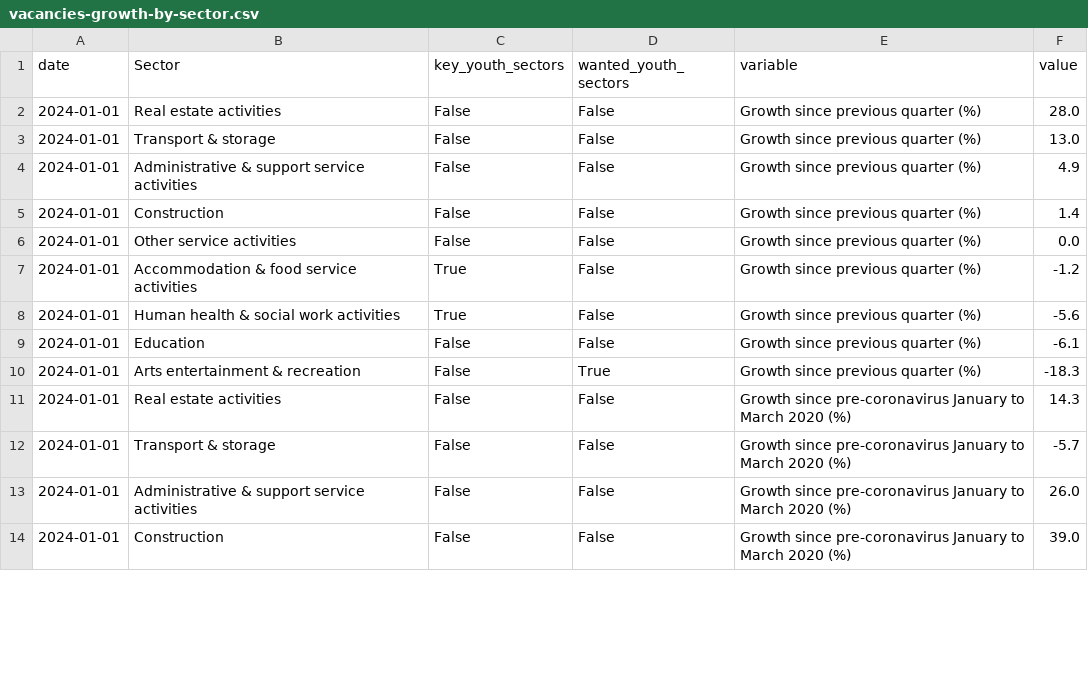
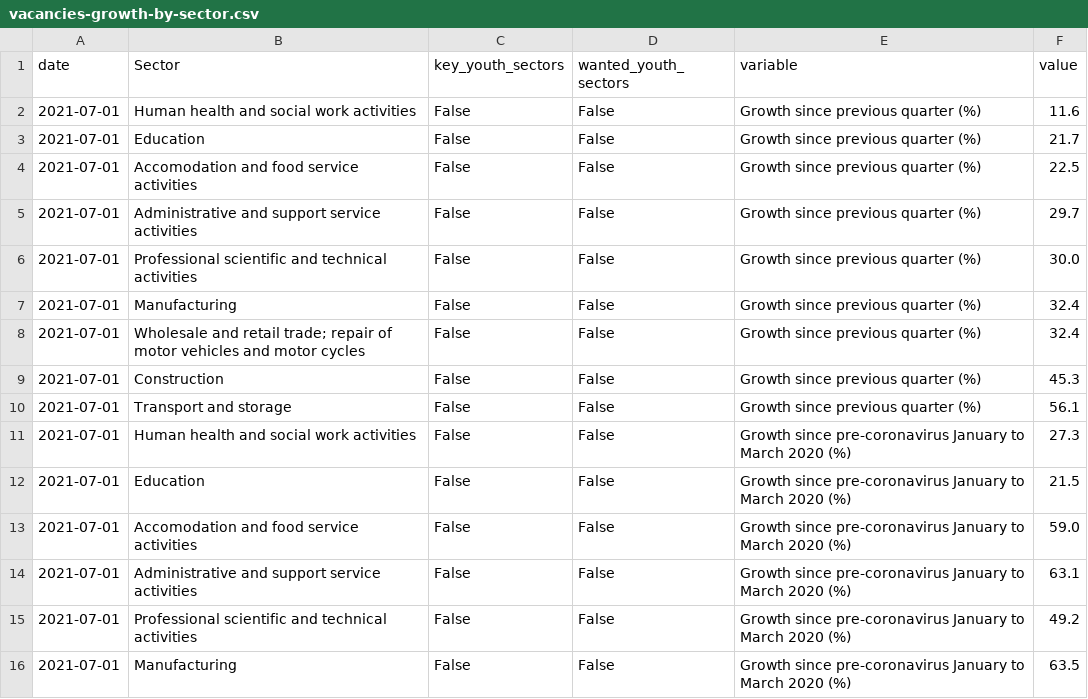
Before and after one commit to open-innovations/yff-data-pipelines, a CSV file: data/processed/vacancies/vacancies-growth-by-sector.csv, drawn as a sheet; only a part is shown; the diff covers the shown part only.

```diff
--- a/data/processed/vacancies/vacancies-growth-by-sector.csv
+++ b/data/processed/vacancies/vacancies-growth-by-sector.csv
@@ -1,14 +1,16 @@
 date,Sector,key_youth_sectors,wanted_youth_sectors,variable,value
-2024-01-01,Real estate activities,False,False,Growth since previous quarter (%),28.0
-2024-01-01,Transport & storage,False,False,Growth since previous quarter (%),13.0
-2024-01-01,Administrative & support service activities,False,False,Growth since previous quarter (%),4.9
-2024-01-01,Construction,False,False,Growth since previous quarter (%),1.4
-2024-01-01,Other service activities,False,False,Growth since previous quarter (%),0.0
-2024-01-01,Accommodation & food service activities,True,False,Growth since previous quarter (%),-1.2
-2024-01-01,Human health & social work activities,True,False,Growth since previous quarter (%),-5.6
-2024-01-01,Education,False,False,Growth since previous quarter (%),-6.1
-2024-01-01,Arts entertainment & recreation,False,True,Growth since previous quarter (%),-18.3
-2024-01-01,Real estate activities,False,False,Growth since pre-coronavirus January to March 2020 (%),14.3
-2024-01-01,Transport & storage,False,False,Growth since pre-coronavirus January to March 2020 (%),-5.7
-2024-01-01,Administrative & support service activities,False,False,Growth since pre-coronavirus January to March 2020 (%),26.0
-2024-01-01,Construction,False,False,Growth since pre-coronavirus January to March 2020 (%),39.0
+2021-07-01,Human health and social work activities,False,False,Growth since previous quarter (%),11.6
+2021-07-01,Education,False,False,Growth since previous quarter (%),21.7
+2021-07-01,Accomodation and food service activities,False,False,Growth since previous quarter (%),22.5
+2021-07-01,Administrative and support service activities,False,False,Growth since previous quarter (%),29.7
+2021-07-01,Professional scientific and technical activities,False,False,Growth since previous quarter (%),30.0
+2021-07-01,Manufacturing,False,False,Growth since previous quarter (%),32.4
+2021-07-01,Wholesale and retail trade; repair of motor vehicles and motor cycles,False,False,Growth since previous quarter (%),32.4
+2021-07-01,Construction,False,False,Growth since previous quarter (%),45.3
+2021-07-01,Transport and storage,False,False,Growth since previous quarter (%),56.1
+2021-07-01,Human health and social work activities,False,False,Growth since pre-coronavirus January to March 2020 (%),27.3
+2021-07-01,Education,False,False,Growth since pre-coronavirus January to March 2020 (%),21.5
+2021-07-01,Accomodation and food service activities,False,False,Growth since pre-coronavirus January to March 2020 (%),59.0
+2021-07-01,Administrative and support service activities,False,False,Growth since pre-coronavirus January to March 2020 (%),63.1
+2021-07-01,Professional scientific and technical activities,False,False,Growth since pre-coronavirus January to March 2020 (%),49.2
+2021-07-01,Manufacturing,False,False,Growth since pre-coronavirus January to March 2020 (%),63.5
```
Also changed, not shown: 1 added row, 3 removed rows and 6 edited cells elsewhere in this file, 3 other files.
